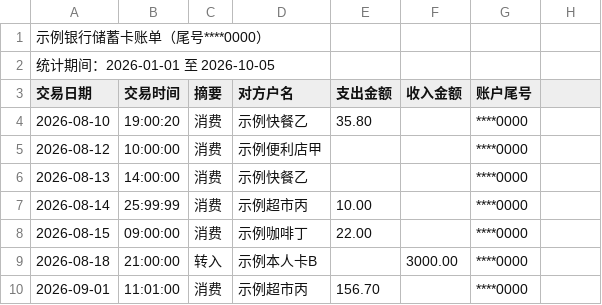
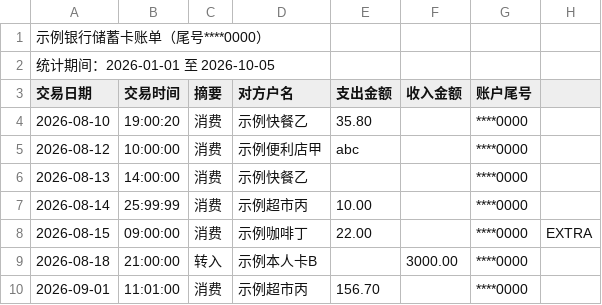
Before and after one commit to yuluo554/bill-reconciler, a CSV file: data/samples/bank-demo-01.csv, drawn as a sheet.

Commit message:
M2 解析层：ingest 五子模块（编码探测/表头定位/列映射/三平台解析/自写XLSX读取器）+ import 子命令（IR ledger + 问题清单 + 0/1/2 退出码契约）+ 三态矩阵测试（真值77行逐条对齐）+ B1 候选基准接 bench（F1=1.0）+ 探活可证伪 + 变异验证×6；数据侧 v2 勘误（gen_samples 修复3处形态未落盘、gen_rules 新增列名别名表）+ 台账回填；双解释器 95 passed ×2；HANDOFF-M3 落盘

```diff
--- a/data/samples/bank-demo-01.csv
+++ b/data/samples/bank-demo-01.csv
@@ -4,6 +4,6 @@
 2026-08-10	19:00:20	消费	示例快餐乙	35.80		****0000
-2026-08-12	10:00:00	消费	示例便利店甲			****0000
+2026-08-12	10:00:00	消费	示例便利店甲	abc		****0000
 2026-08-13	14:00:00	消费	示例快餐乙			****0000
 2026-08-14	25:99:99	消费	示例超市丙	10.00		****0000
-2026-08-15	09:00:00	消费	示例咖啡丁	22.00		****0000
+2026-08-15	09:00:00	消费	示例咖啡丁	22.00		****0000	EXTRA
 2026-08-18	21:00:00	转入	示例本人卡B		3000.00	****0000
```
Also changed, not shown: data/samples/wechat-demo-02.csv, 26 other files.
